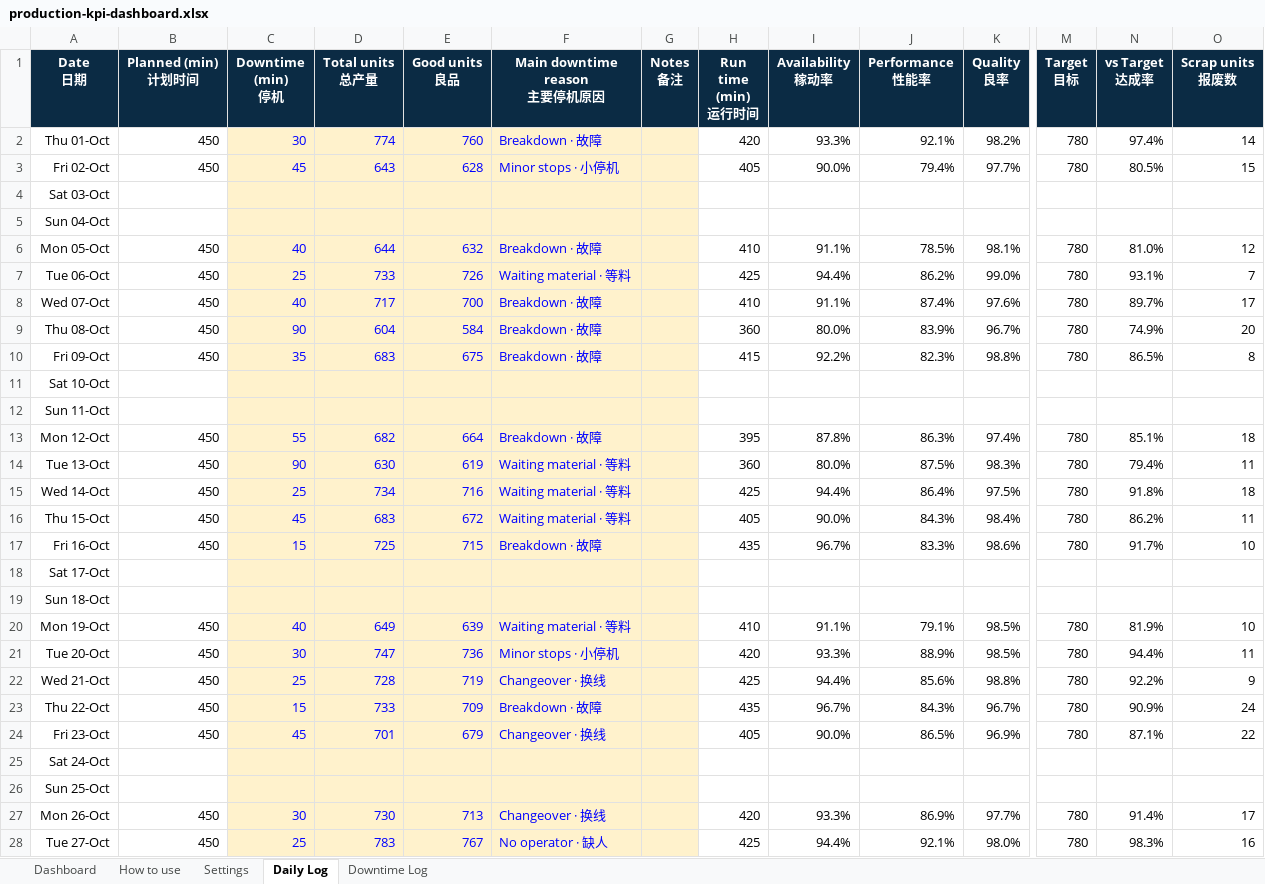
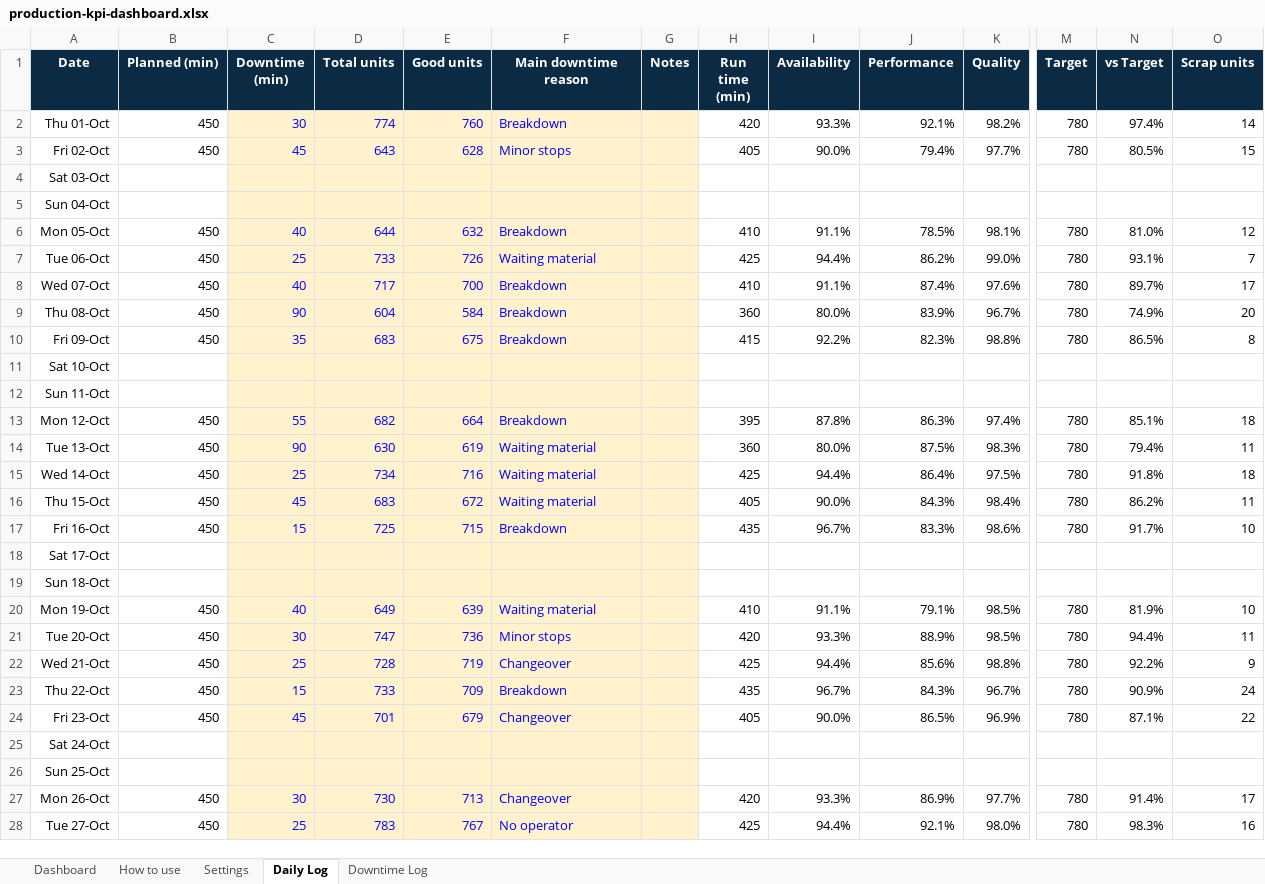
Before and after one commit to laoyutalks-max/laoyutalks-content-brain, an Excel workbook: files/production-kpi-dashboard.xlsx, sheet Daily Log, drawn as a sheet; only a part is shown, gaps mark what is left out; values as stored, in another font and other column widths than the file's, no borders; conditional formats not drawn; ↵ is a line break in a cell; the diff covers the shown part only; the diff names each change by its address in the sheet, - before the commit and + after, or states it on an @@ line.

```diff
--- a/files/production-kpi-dashboard.xlsx (sheet Daily Log)
+++ b/files/production-kpi-dashboard.xlsx (sheet Daily Log)
-A1: Date ↵ 日期
+A1: Date
-B1: Planned (min) ↵ 计划时间
+B1: Planned (min)
-C1: Downtime (min) ↵ 停机
+C1: Downtime (min)
-D1: Total units ↵ 总产量
+D1: Total units
-E1: Good units ↵ 良品
+E1: Good units
-F1: Main downtime reason ↵ 主要停机原因
+F1: Main downtime reason
-G1: Notes ↵ 备注
+G1: Notes
-H1: Run time (min) ↵ 运行时间
+H1: Run time (min)
-I1: Availability ↵ 稼动率
+I1: Availability
-J1: Performance ↵ 性能率
+J1: Performance
-K1: Quality ↵ 良率
+K1: Quality
-M1: Target ↵ 目标
+M1: Target
-N1: vs Target ↵ 达成率
+N1: vs Target
-O1: Scrap units ↵ 报废数
+O1: Scrap units
-F2 (Main downtime reason): Breakdown · 故障
+F2 (Main downtime reason): Breakdown
-F3 (Main downtime reason): Minor stops · 小停机
+F3 (Main downtime reason): Minor stops
-F6 (Main downtime reason): Breakdown · 故障
+F6 (Main downtime reason): Breakdown
-F7 (Main downtime reason): Waiting material · 等料
+F7 (Main downtime reason): Waiting material
-F8:F10 (Main downtime reason): Breakdown · 故障
+F8:F10 (Main downtime reason): Breakdown
-F13 (Main downtime reason): Breakdown · 故障
+F13 (Main downtime reason): Breakdown
-F14:F16 (Main downtime reason): Waiting material · 等料
+F14:F16 (Main downtime reason): Waiting material
-F17 (Main downtime reason): Breakdown · 故障
+F17 (Main downtime reason): Breakdown
-F20 (Main downtime reason): Waiting material · 等料
+F20 (Main downtime reason): Waiting material
-F21 (Main downtime reason): Minor stops · 小停机
+F21 (Main downtime reason): Minor stops
-F22 (Main downtime reason): Changeover · 换线
+F22 (Main downtime reason): Changeover
-F23 (Main downtime reason): Breakdown · 故障
+F23 (Main downtime reason): Breakdown
-F24 (Main downtime reason): Changeover · 换线
+F24 (Main downtime reason): Changeover
-F27 (Main downtime reason): Changeover · 换线
+F27 (Main downtime reason): Changeover
-F28 (Main downtime reason): No operator · 缺人
+F28 (Main downtime reason): No operator
```
Also changed, not shown: 4 edited cells elsewhere in this sheet, sheet Dashboard, sheet How to use, sheet Settings, sheet Downtime Log, hidden cells, charts or pictures, 14 other files.
